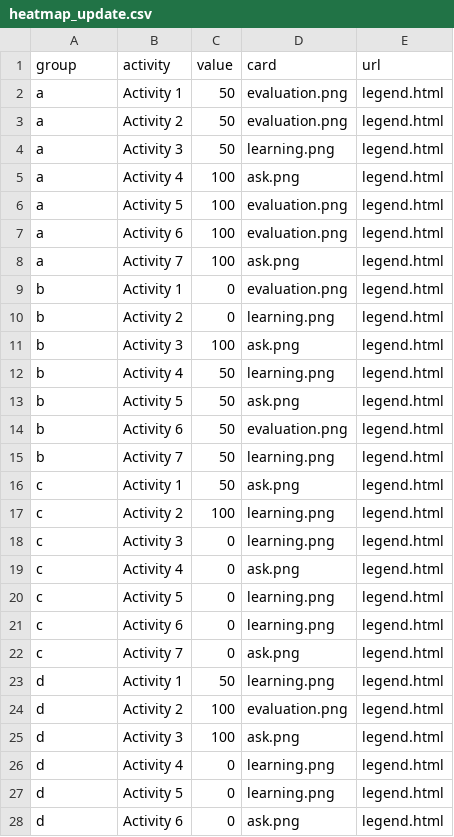
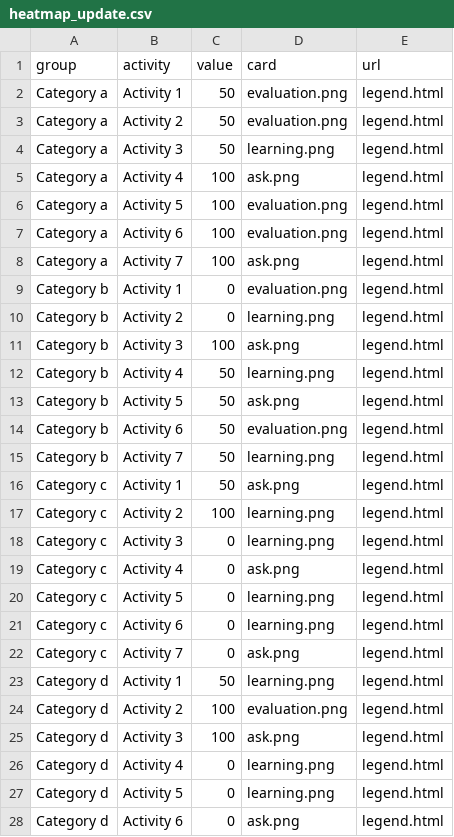
Before and after one commit to Lea1216/MasterThesis, a CSV file: heatmap_update.csv, drawn as a sheet; only a part is shown; the diff covers the shown part only.

Commit message:
Update heatmap_update.csv

```diff
--- a/heatmap_update.csv
+++ b/heatmap_update.csv
@@ -1,28 +1,28 @@
 group,activity,value,card,url
-a,Activity 1,50,"evaluation.png","legend.html"
-a,Activity 2,50,"evaluation.png","legend.html"
-a,Activity 3,50,"learning.png","legend.html"
-a,Activity 4,100,"ask.png","legend.html"
-a,Activity 5,100,"evaluation.png","legend.html"
-a,Activity 6,100,"evaluation.png","legend.html"
-a,Activity 7,100,"ask.png","legend.html"
-b,Activity 1,0,"evaluation.png","legend.html"
-b,Activity 2,0,"learning.png","legend.html"
-b,Activity 3,100,"ask.png","legend.html"
-b,Activity 4,50,"learning.png","legend.html"
-b,Activity 5,50,"ask.png","legend.html"
-b,Activity 6,50,"evaluation.png","legend.html"
-b,Activity 7,50,"learning.png","legend.html"
-c,Activity 1,50,"ask.png","legend.html"
-c,Activity 2,100,"learning.png","legend.html"
-c,Activity 3,0,"learning.png","legend.html"
-c,Activity 4,0,"ask.png","legend.html"
-c,Activity 5,0,"learning.png","legend.html"
-c,Activity 6,0,"learning.png","legend.html"
-c,Activity 7,0,"ask.png","legend.html"
-d,Activity 1,50,"learning.png","legend.html"
-d,Activity 2,100,"evaluation.png","legend.html"
-d,Activity 3,100,"ask.png","legend.html"
-d,Activity 4,0,"learning.png","legend.html"
-d,Activity 5,0,"learning.png","legend.html"
-d,Activity 6,0,"ask.png","legend.html"
+Category a,Activity 1,50,"evaluation.png","legend.html"
+Category a,Activity 2,50,"evaluation.png","legend.html"
+Category a,Activity 3,50,"learning.png","legend.html"
+Category a,Activity 4,100,"ask.png","legend.html"
+Category a,Activity 5,100,"evaluation.png","legend.html"
+Category a,Activity 6,100,"evaluation.png","legend.html"
+Category a,Activity 7,100,"ask.png","legend.html"
+Category b,Activity 1,0,"evaluation.png","legend.html"
+Category b,Activity 2,0,"learning.png","legend.html"
+Category b,Activity 3,100,"ask.png","legend.html"
+Category b,Activity 4,50,"learning.png","legend.html"
+Category b,Activity 5,50,"ask.png","legend.html"
+Category b,Activity 6,50,"evaluation.png","legend.html"
+Category b,Activity 7,50,"learning.png","legend.html"
+Category c,Activity 1,50,"ask.png","legend.html"
+Category c,Activity 2,100,"learning.png","legend.html"
+Category c,Activity 3,0,"learning.png","legend.html"
+Category c,Activity 4,0,"ask.png","legend.html"
+Category c,Activity 5,0,"learning.png","legend.html"
+Category c,Activity 6,0,"learning.png","legend.html"
+Category c,Activity 7,0,"ask.png","legend.html"
+Category d,Activity 1,50,"learning.png","legend.html"
+Category d,Activity 2,100,"evaluation.png","legend.html"
+Category d,Activity 3,100,"ask.png","legend.html"
+Category d,Activity 4,0,"learning.png","legend.html"
+Category d,Activity 5,0,"learning.png","legend.html"
+Category d,Activity 6,0,"ask.png","legend.html"
```
Also changed, not shown: 36 edited cells elsewhere in this file.
